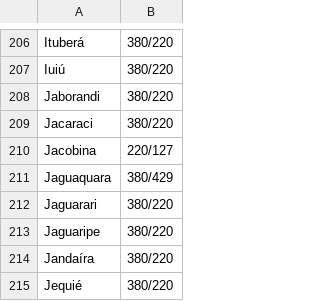
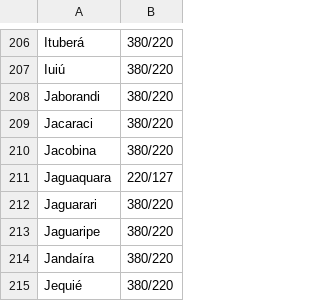
Before and after one commit to vitengenheira/projeto_solar_app, a CSV file: municipios_tensao.csv, drawn as a sheet; only a part is shown, gaps mark what is left out.

Commit message:
Update municipios_tensao.csv

```diff
--- a/municipios_tensao.csv
+++ b/municipios_tensao.csv
@@ -209,4 +209,4 @@ Jaborandi ,380/220
 Jacaraci ,380/220
-Jacobina ,220/127
-Jaguaquara ,380/429
+Jacobina ,380/220
+Jaguaquara ,220/127
 Jaguarari ,380/220
```
